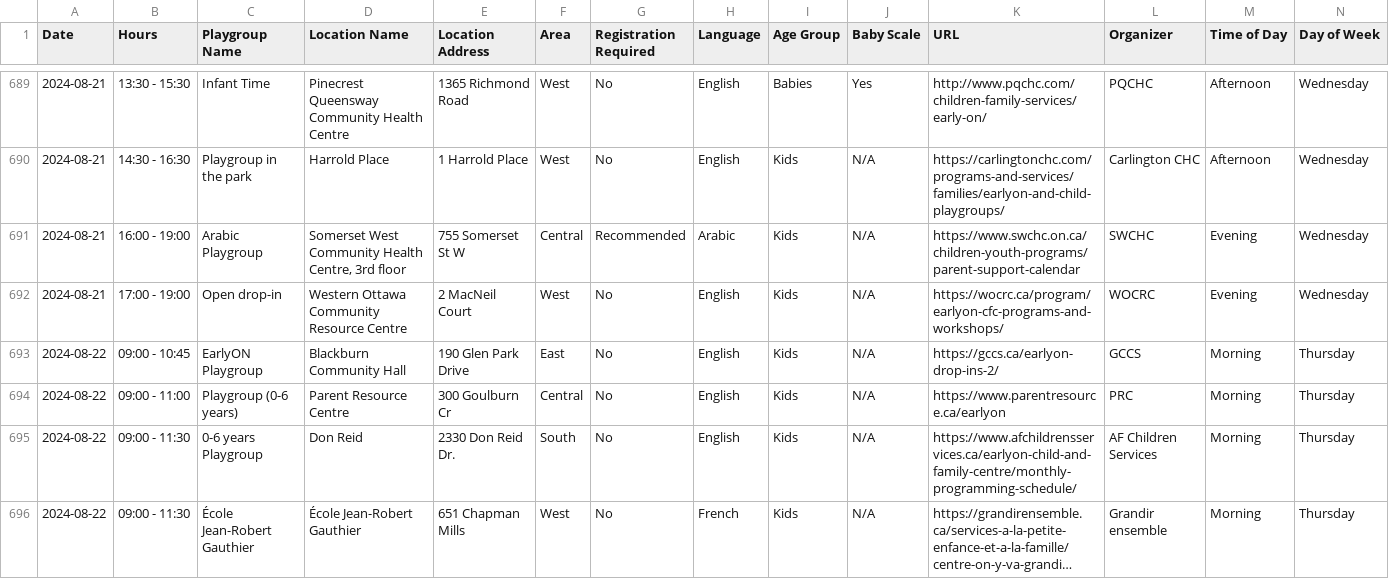
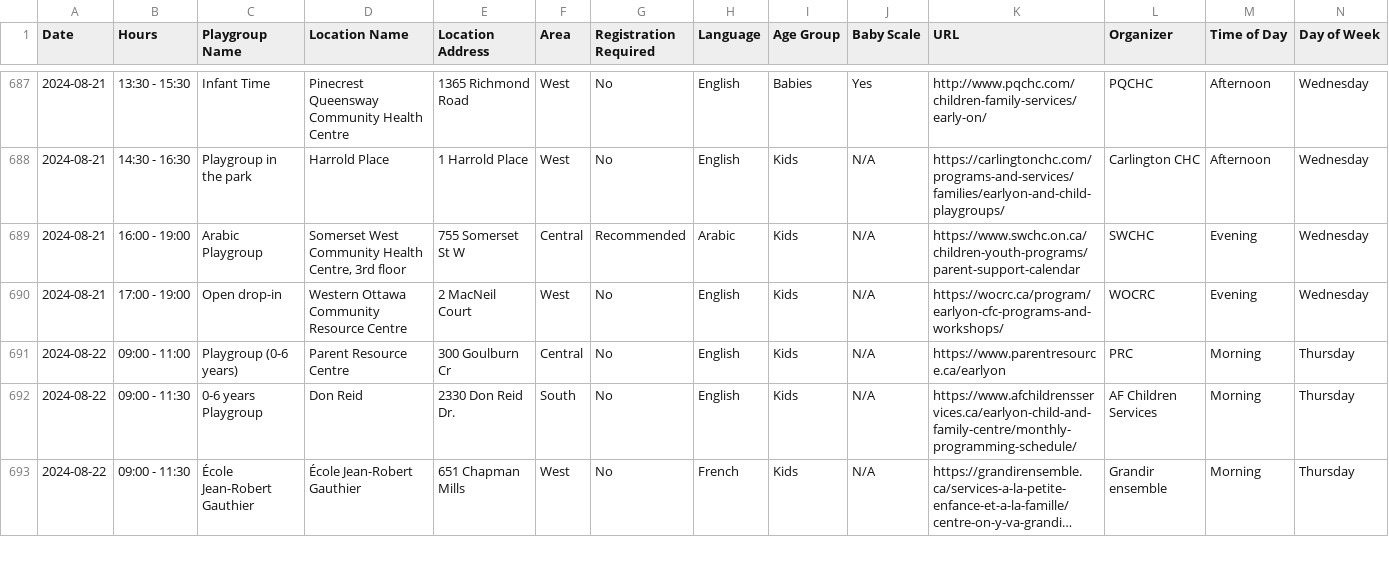
Before and after one commit to claudielarouche/claudielarouche, a CSV file: earlyON/data.csv, drawn as a sheet; only a part is shown, gaps mark what is left out; long unchanged cells end in …; the diff covers the shown part only.

Commit message:
Update data.csv

```diff
--- a/earlyON/data.csv
+++ b/earlyON/data.csv
@@ -692,3 +690,2 @@ Date,Hours,Playgroup Name,Location Name,Location Address,Area,Registration Requi
 2024-08-21,17:00 - 19:00,Open drop-in,Western Ottawa Community Resource Centre,2 MacNeil Court,West,No,English,Kids,N/A,https://wocrc.ca/program/earlyon-cfc-programs-and-workshops/,WOCRC,Evening,Wednesday
-2024-08-22,09:00 - 10:45,EarlyON Playgroup,Blackburn Community Hall,190 Glen Park Drive,East,No,English,Kids,N/A,https://gccs.ca/earlyon-drop-ins-2/,GCCS,Morning,Thursday
 2024-08-22,09:00 - 11:00,Playgroup (0-6 years),Parent Resource Centre,300 Goulburn Cr,Central,No,English,Kids,N/A,https://www.parentresource.ca/earlyon,PRC,Morning,Thursday
```
Also changed, not shown: 5 removed rows and 2 edited cells elsewhere in this file.
